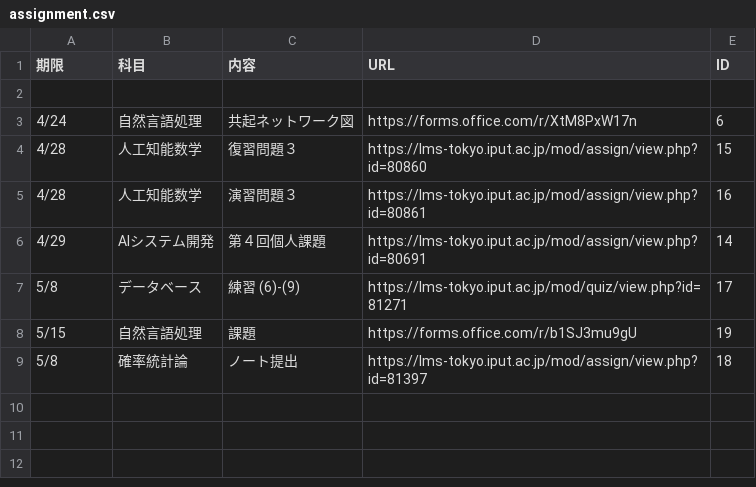
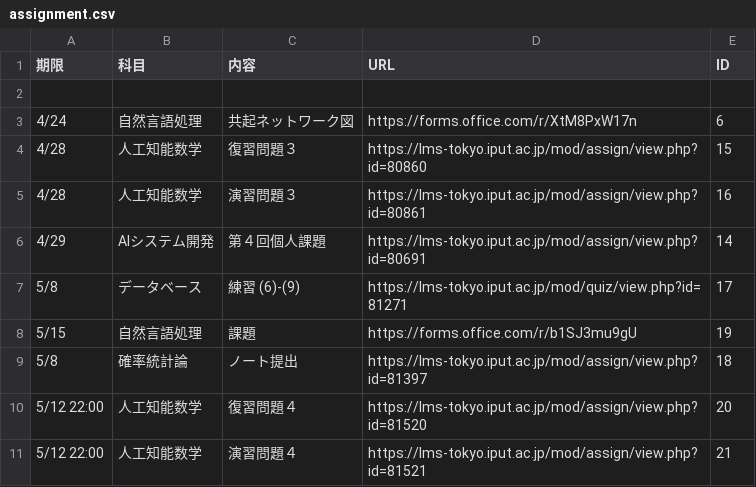
Before and after one commit to Phi110/f-management-system, a CSV file: csv/assignment.csv, drawn as a sheet.

Commit message:
Add files via upload

```diff
--- a/csv/assignment.csv
+++ b/csv/assignment.csv
@@ -9 +9,3 @@
 5/8,確率統計論,ノート提出,https://lms-tokyo.iput.ac.jp/mod/assign/view.php?id=81397,18
+5/12 22:00,人工知能数学,復習問題４,https://lms-tokyo.iput.ac.jp/mod/assign/view.php?id=81520,20
+5/12 22:00,人工知能数学,演習問題４,https://lms-tokyo.iput.ac.jp/mod/assign/view.php?id=81521,21
```
